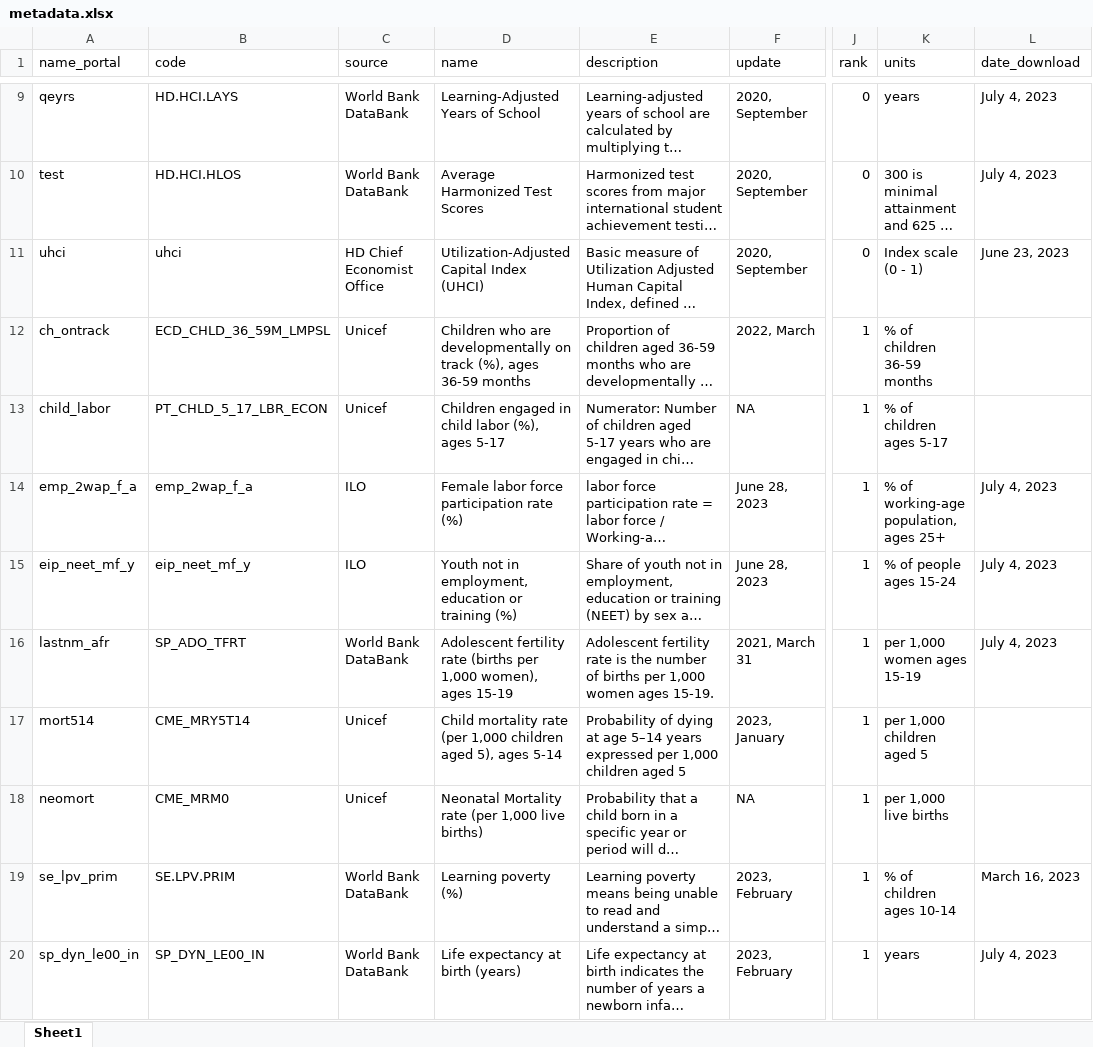
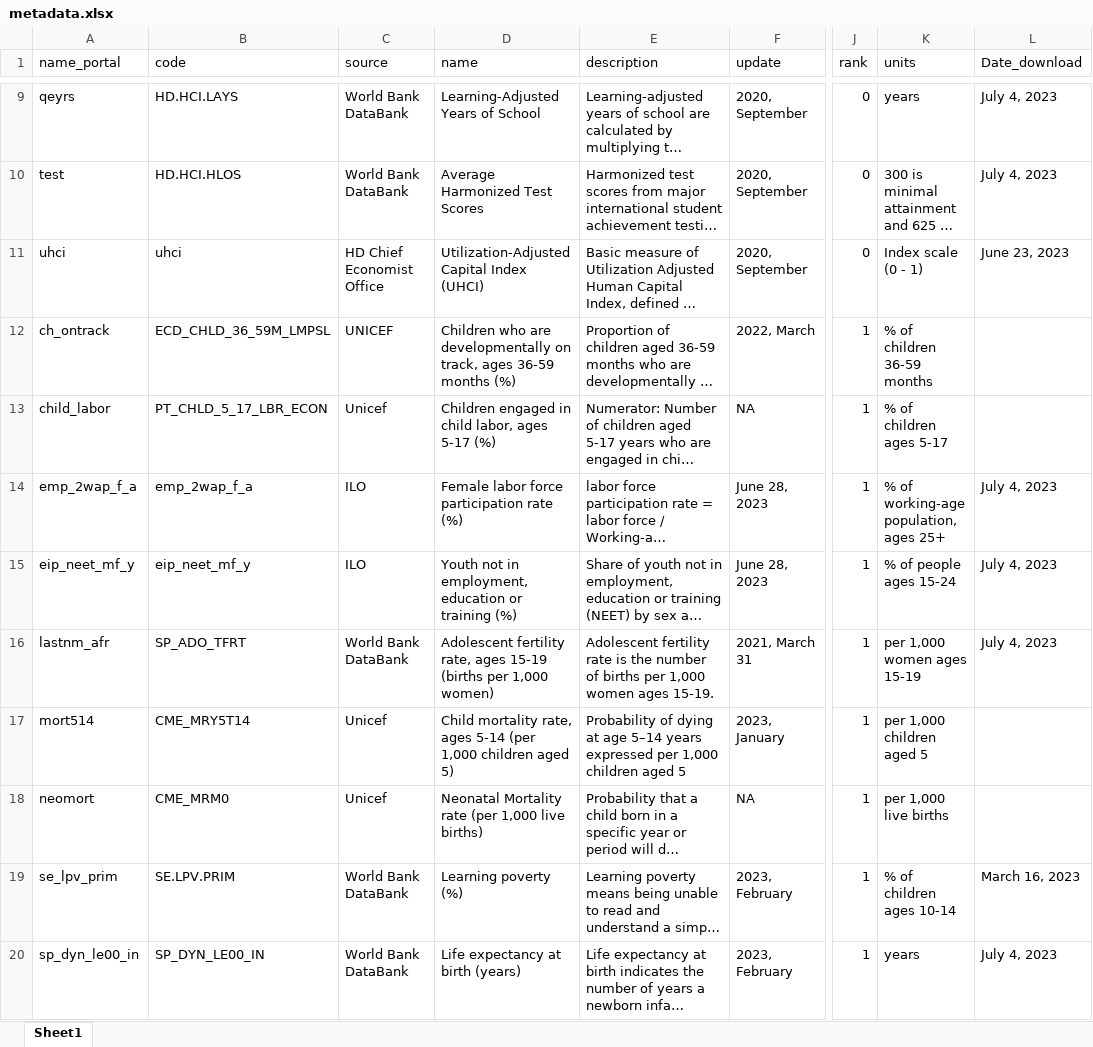
Before and after one commit to Queeno11/Data-Portal-Brief-Generator, an Excel workbook: Data/Data_Raw/Country codes & metadata/metadata.xlsx, sheet Sheet1, drawn as a sheet; only a part is shown, gaps mark what is left out; long unchanged cells end in …; values as stored, in another font and other column widths than the file's, no cell formats; the diff covers the shown part only; the diff names each change by its address in the sheet, - before the commit and + after, or states it on an @@ line.

```diff
--- a/Data/Data_Raw/Country codes & metadata/metadata.xlsx (sheet Sheet1)
+++ b/Data/Data_Raw/Country codes & metadata/metadata.xlsx (sheet Sheet1)
-L1: date_download
+L1: Date_download
-C12 (source): Unicef
+C12 (source): UNICEF
-D12 (name): …developmentally on track (%), ages 36-59 months
+D12 (name): …developmentally on track, ages 36-59 months (%)
-D13 (name): …in child labor (%), ages 5-17
+D13 (name): …in child labor, ages 5-17 (%)
-D16 (name): Adolescent fertility rate (births per 1,000 women), ages 15-19
+D16 (name): Adolescent fertility rate, ages 15-19 (births per 1,000 women)
-D17 (name): Child mortality rate (per 1,000 children aged 5), ages 5-14
+D17 (name): Child mortality rate, ages 5-14 (per 1,000 children aged 5)
```
Also changed, not shown: 18 edited cells elsewhere in this sheet, cell formats.
